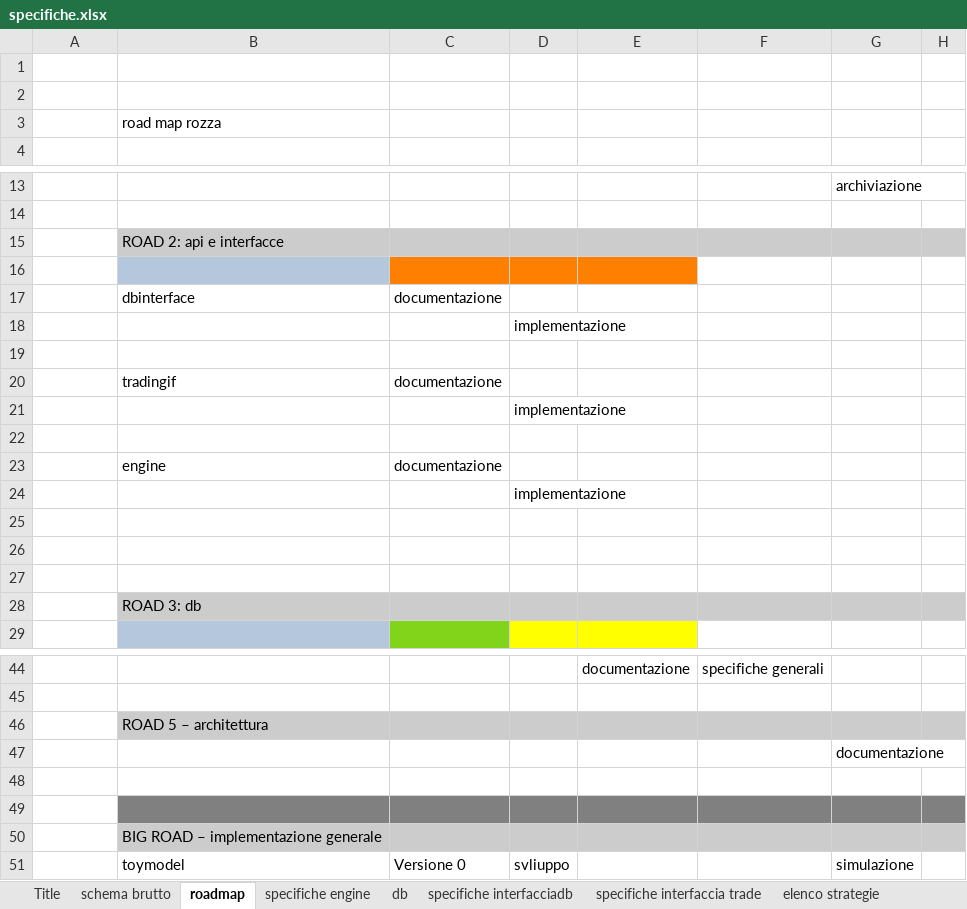
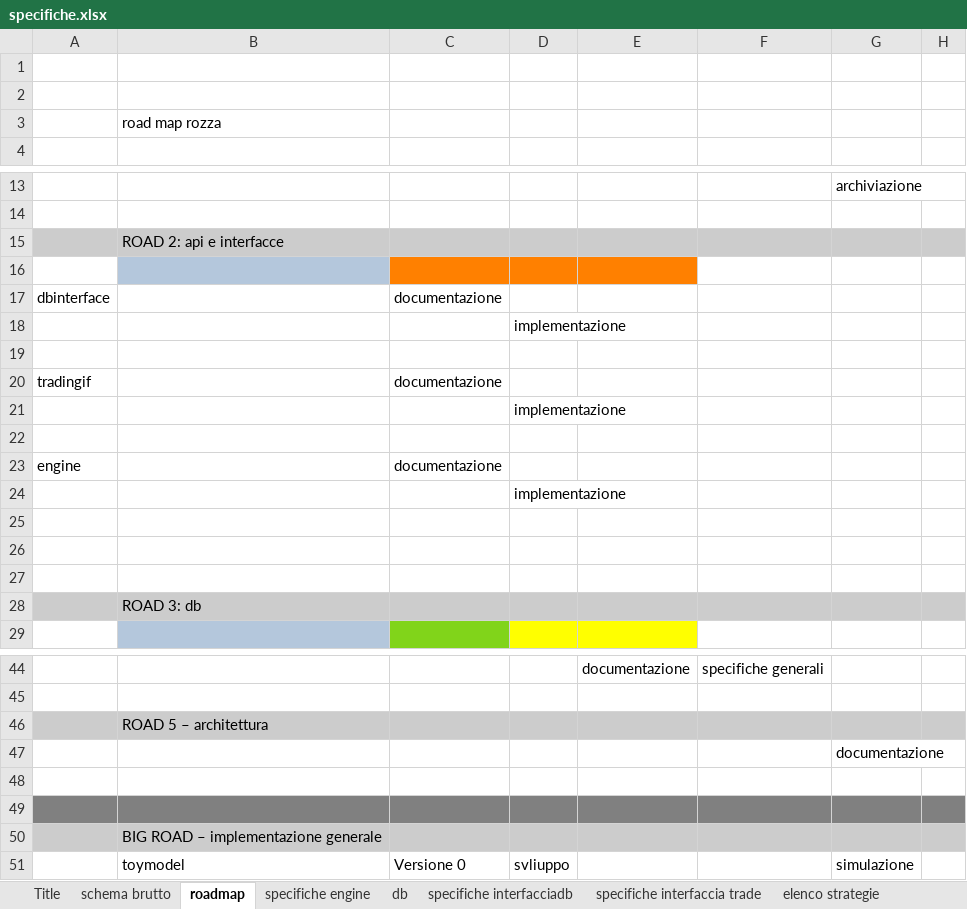
Before and after one commit to porcherface/sentient-cloud, an Excel workbook: doc/specifiche.xlsx, sheet roadmap, drawn as a sheet; only a part is shown, gaps mark what is left out; values as stored, in another font and other column widths than the file's, no borders; the diff covers the shown part only; the diff names each change by its address in the sheet, - before the commit and + after, or states it on an @@ line.

```diff
--- a/doc/specifiche.xlsx (sheet roadmap)
+++ b/doc/specifiche.xlsx (sheet roadmap)
-A15 fill: none
+A15 fill: #CCCCCC
-A17: (empty)
+A17: dbinterface
-B17: dbinterface
+B17: (empty)
-A20: (empty)
+A20: tradingif
-B20: tradingif
+B20: (empty)
-A23: (empty)
+A23: engine
-B23: engine
+B23: (empty)
-A28 fill: none
+A28 fill: #CCCCCC
-A46 fill: none
+A46 fill: #CCCCCC
-A49 fill: none
+A49 fill: #808080
-A50 fill: none
+A50 fill: #CCCCCC
```
Also changed, not shown: cell formats elsewhere in this sheet, sheet Title, charts or pictures, 1 other file.
